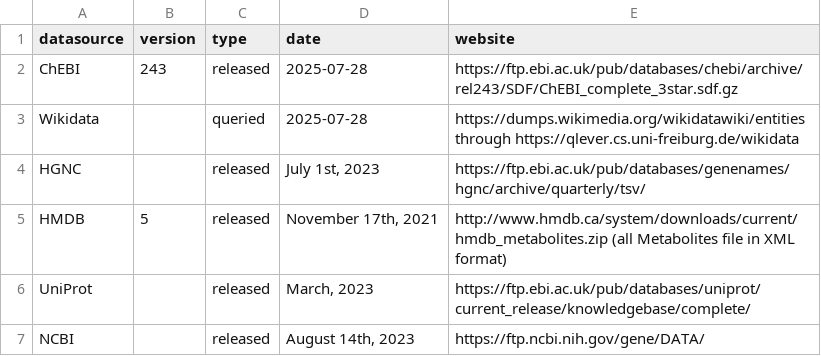
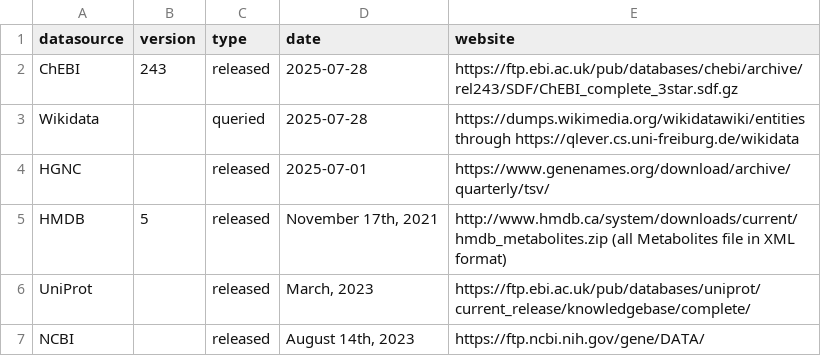
Before and after one commit to sec2pri/omicsFixID, a TSV file: inst/apps/processed_mapping_files/dataSourceVersion.tsv, drawn as a sheet.

Commit message:
Update dataSourceVersion.tsv

```diff
--- a/inst/apps/processed_mapping_files/dataSourceVersion.tsv
+++ b/inst/apps/processed_mapping_files/dataSourceVersion.tsv
@@ -3,3 +3,3 @@ ChEBI	243	released	"2025-07-28"	https://ftp.ebi.ac.uk/pub/databases/chebi/archiv
 Wikidata		queried	"2025-07-28"	https://dumps.wikimedia.org/wikidatawiki/entities through https://qlever.cs.uni-freiburg.de/wikidata
-HGNC		released	"July 1st, 2023"	https://ftp.ebi.ac.uk/pub/databases/genenames/hgnc/archive/quarterly/tsv/
+HGNC		released	"2025-07-01"	https://www.genenames.org/download/archive/quarterly/tsv/
 HMDB	5	released	"November 17th, 2021"	http://www.hmdb.ca/system/downloads/current/hmdb_metabolites.zip (all Metabolites file in XML format)
```
